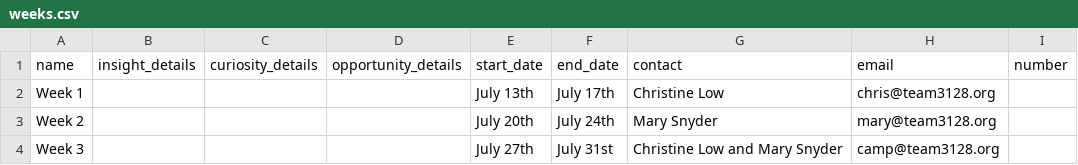
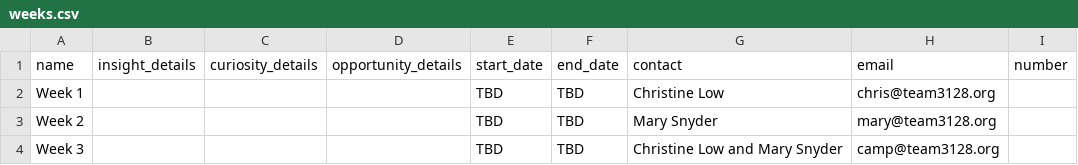
Before and after one commit to Team3128/camp, a CSV file: _data/weeks.csv, drawn as a sheet.

Commit message:
changed dates/ when camp is held faq

```diff
--- a/_data/weeks.csv
+++ b/_data/weeks.csv
@@ -1,4 +1,4 @@
 name,insight_details,curiosity_details,opportunity_details,start_date,end_date,contact,email,number
-Week 1,,,,July 13th,July 17th,Christine Low,chris@team3128.org,
-Week 2,,,,July 20th,July 24th,Mary Snyder,mary@team3128.org,
-Week 3,,,,July 27th,July 31st,Christine Low and Mary Snyder,camp@team3128.org,
+Week 1,,,,TBD,TBD,Christine Low,chris@team3128.org,
+Week 2,,,,TBD,TBD,Mary Snyder,mary@team3128.org,
+Week 3,,,,TBD,TBD,Christine Low and Mary Snyder,camp@team3128.org,
```
Also changed, not shown: 1 other file.
